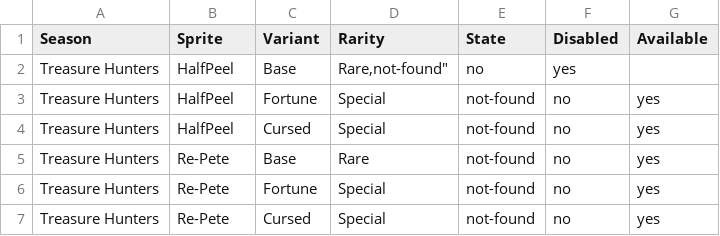
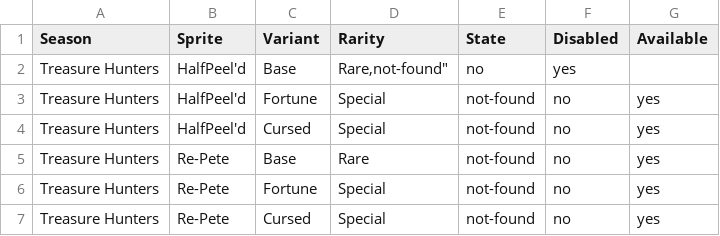
Before and after one commit to OSUPhoenix/Fortnite-Sprite-Overlay, a CSV file: catalog/full-catalog.csv, drawn as a sheet; only a part is shown.

```diff
--- a/catalog/full-catalog.csv
+++ b/catalog/full-catalog.csv
@@ -1,5 +1,5 @@
 "Season","Sprite","Variant","Rarity","State","Disabled","Available"
-"Treasure Hunters","HalfPeel","Base","Rare,"not-found","no","yes"
-"Treasure Hunters","HalfPeel","Fortune","Special","not-found","no","yes"
-"Treasure Hunters","HalfPeel","Cursed","Special","not-found","no","yes"
+"Treasure Hunters","HalfPeel'd","Base","Rare,"not-found","no","yes"
+"Treasure Hunters","HalfPeel'd","Fortune","Special","not-found","no","yes"
+"Treasure Hunters","HalfPeel'd","Cursed","Special","not-found","no","yes"
 "Treasure Hunters","Re-Pete","Base","Rare","not-found","no","yes"
```
Also changed, not shown: 7 other files.
